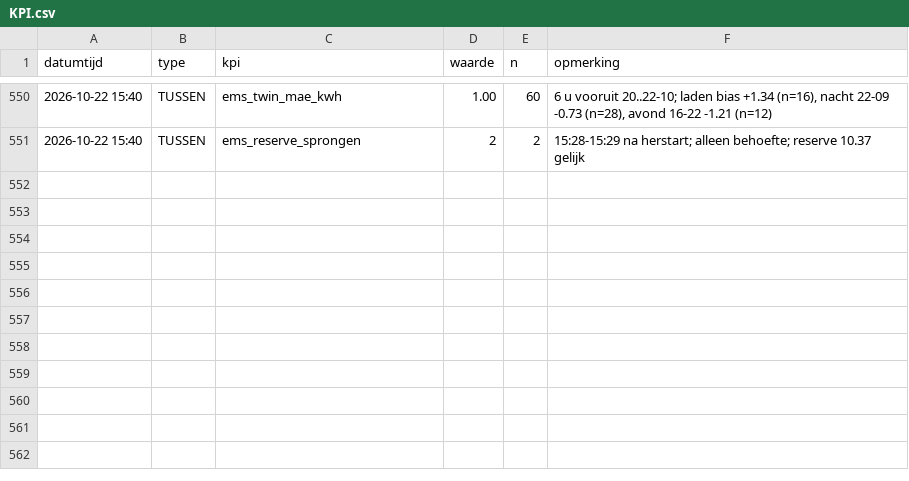
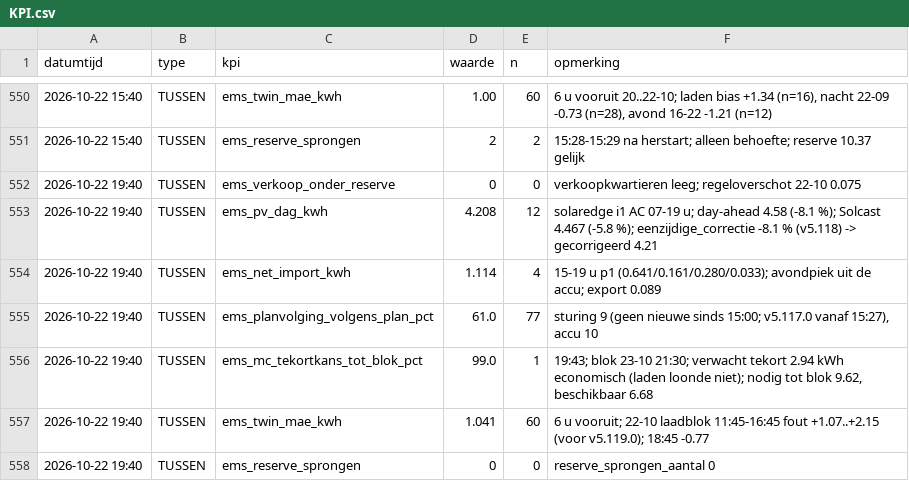
Before and after one commit to Roedie84/Energy-Management-System, a CSV file: KPI.csv, drawn as a sheet; only a part is shown, gaps mark what is left out; the diff names each change by its address in the sheet, - before the commit and + after, or states it on an @@ line.

```diff
--- a/KPI.csv
+++ b/KPI.csv
+row 552: 2026-10-22 19:40 | TUSSEN | ems_verkoop_onder_reserve | 0 | 0 | verkoopkwartieren leeg; regeloverschot 22-10 0.075
+row 553: 2026-10-22 19:40 | TUSSEN | ems_pv_dag_kwh | 4.208 | 12 | solaredge i1 AC 07-19 u; day-ahead 4.58 (-8.1 %); Solcast 4.467 (-5.8 %); eenzijdige_correctie -8.1 % (v5.118) -> gecorrigeerd 4.21
+row 554: 2026-10-22 19:40 | TUSSEN | ems_net_import_kwh | 1.114 | 4 | 15-19 u p1 (0.641/0.161/0.280/0.033); avondpiek uit de accu; export 0.089
+row 555: 2026-10-22 19:40 | TUSSEN | ems_planvolging_volgens_plan_pct | 61.0 | 77 | sturing 9 (geen nieuwe sinds 15:00; v5.117.0 vanaf 15:27), accu 10
+row 556: 2026-10-22 19:40 | TUSSEN | ems_mc_tekortkans_tot_blok_pct | 99.0 | 1 | 19:43; blok 23-10 21:30; verwacht tekort 2.94 kWh economisch (laden loonde niet); nodig tot blok 9.62, beschikbaar 6.68
+row 557: 2026-10-22 19:40 | TUSSEN | ems_twin_mae_kwh | 1.041 | 60 | 6 u vooruit; 22-10 laadblok 11:45-16:45 fout +1.07..+2.15 (voor v5.119.0); 18:45 -0.77
+row 558: 2026-10-22 19:40 | TUSSEN | ems_reserve_sprongen | 0 | 0 | reserve_sprongen_aantal 0
```
Also changed, not shown: 2 other files.
